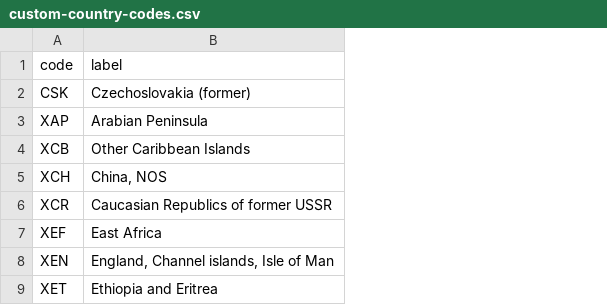
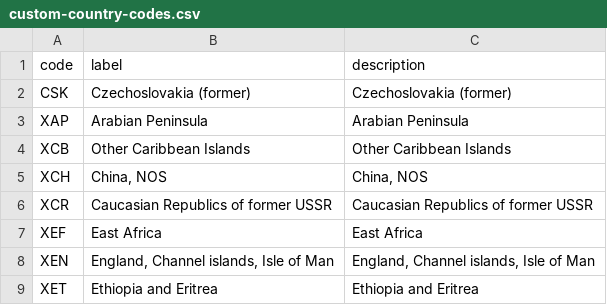
Before and after one commit to WerthPADOH/naaccr, a CSV file: data-raw/custom-country-codes.csv, drawn as a sheet; only a part is shown; the diff names each change by its address in the sheet, - before the commit and + after, or states it on an @@ line.

```diff
--- a/data-raw/custom-country-codes.csv
+++ b/data-raw/custom-country-codes.csv
+column C (description), rows 2-9: Czechoslovakia (former) | Arabian Peninsula | Other Caribbean Islands | China, NOS | Caucasian Republics of former USSR | East Africa | England, Channel islands, Isle of Man | Ethiopia and Eritrea
```
Also changed, not shown: 3 other files.
